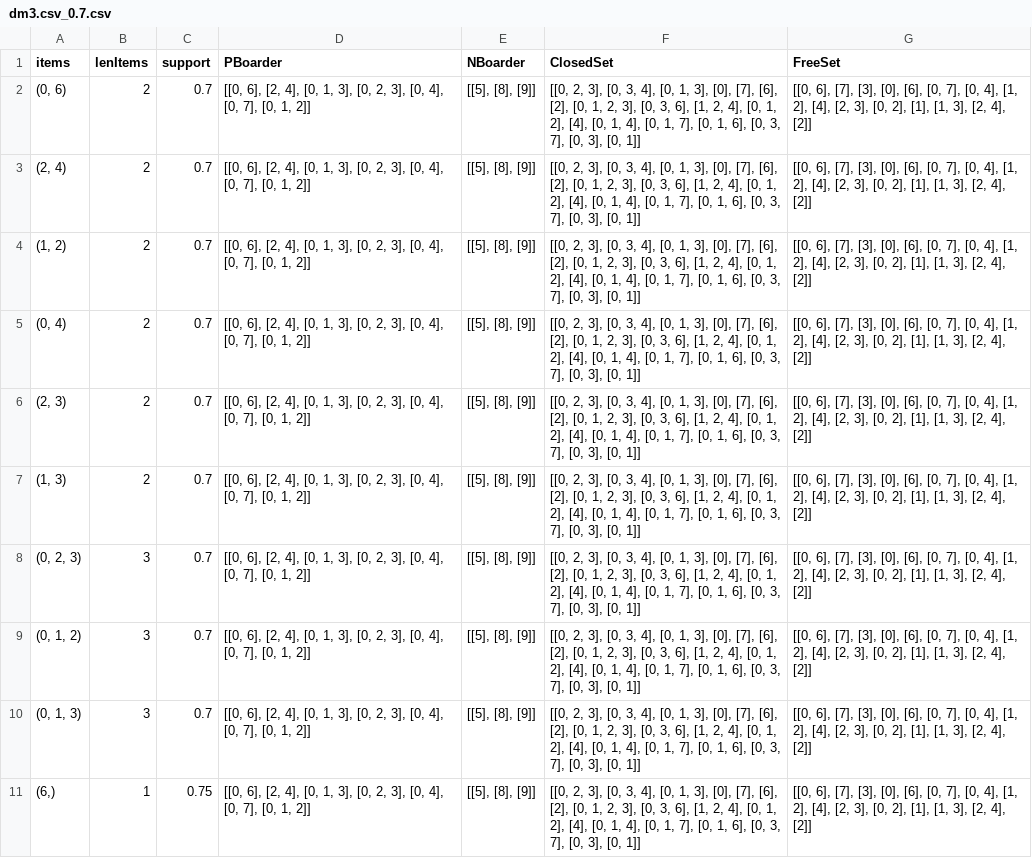
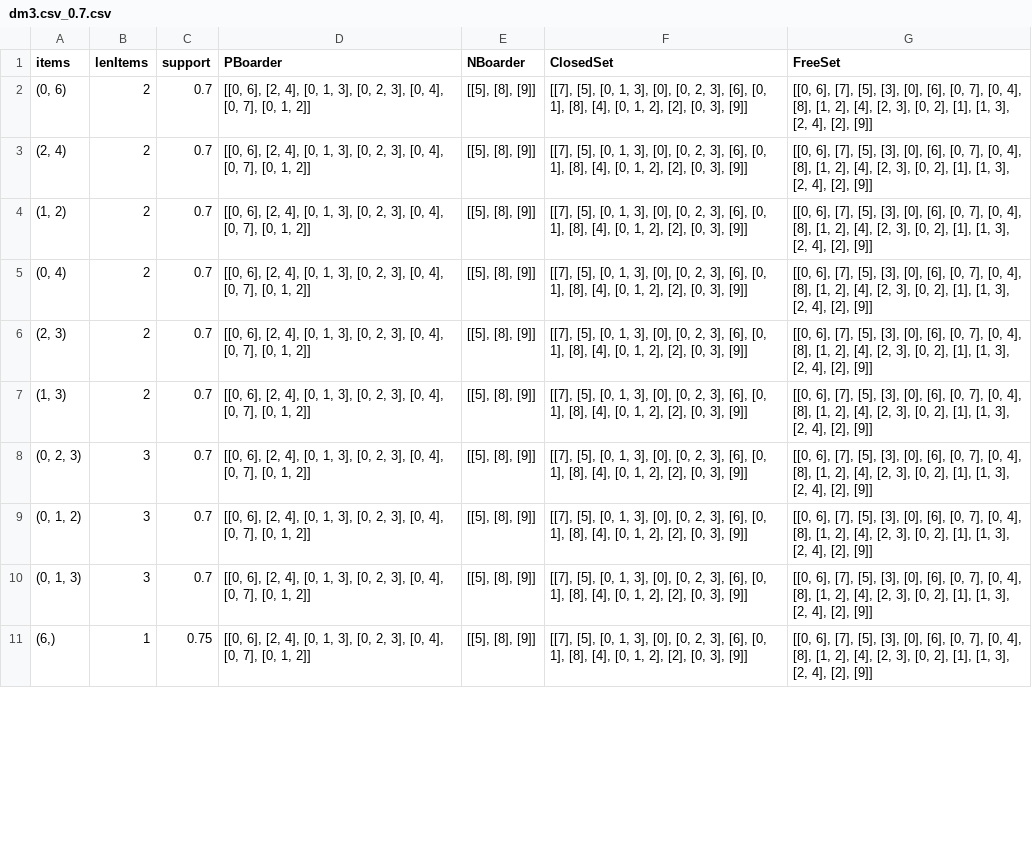
Before and after one commit to mamauch/DM17, a CSV file: Uebung3/abgabe/output_nr1/dm3.csv_0.7.csv, drawn as a sheet; only a part is shown; the diff covers the shown part only; the diff names each change by its address in the sheet, - before the commit and + after, or states it on an @@ line.

Commit message:
add output with support

```diff
--- a/Uebung3/abgabe/output_nr1/dm3.csv_0.7.csv
+++ b/Uebung3/abgabe/output_nr1/dm3.csv_0.7.csv
-F2:F11 (ClosedSet): [[0, 2, 3], [0, 3, 4], [0, 1, 3], [0], [7], [6], [2], [0, 1, 2, 3], [0, 3, 6], [1, 2, 4], [0, 1, 2], [4], [0, 1, 4], [0, 1, 7], [0, 1, 6], [0, 3, 7], [0, 3], [0, 1]]
+F2:F11 (ClosedSet): [[7], [5], [0, 1, 3], [0], [0, 2, 3], [6], [0, 1], [8], [4], [0, 1, 2], [2], [0, 3], [9]]
-G2:G11 (FreeSet): …6], [7], [3], [0], [6], [0, 7], [0, 4], [1, 2], [4], [2, 3], [0, 2], [1], [1, 3], [2, 4], [2]]
+G2:G11 (FreeSet): …6], [7], [5], [3], [0], [6], [0, 7], [0, 4], [8], [1, 2], [4], [2, 3], [0, 2], [1], [1, 3], [2, 4], [2], [9]]
```
Also changed, not shown: 20 edited cells elsewhere in this file, Uebung3/abgabe/output_nr1/dm1.csv_0.4.csv, Uebung3/abgabe/output_nr1/movielens.bin_0.4.csv, 18 other files.
